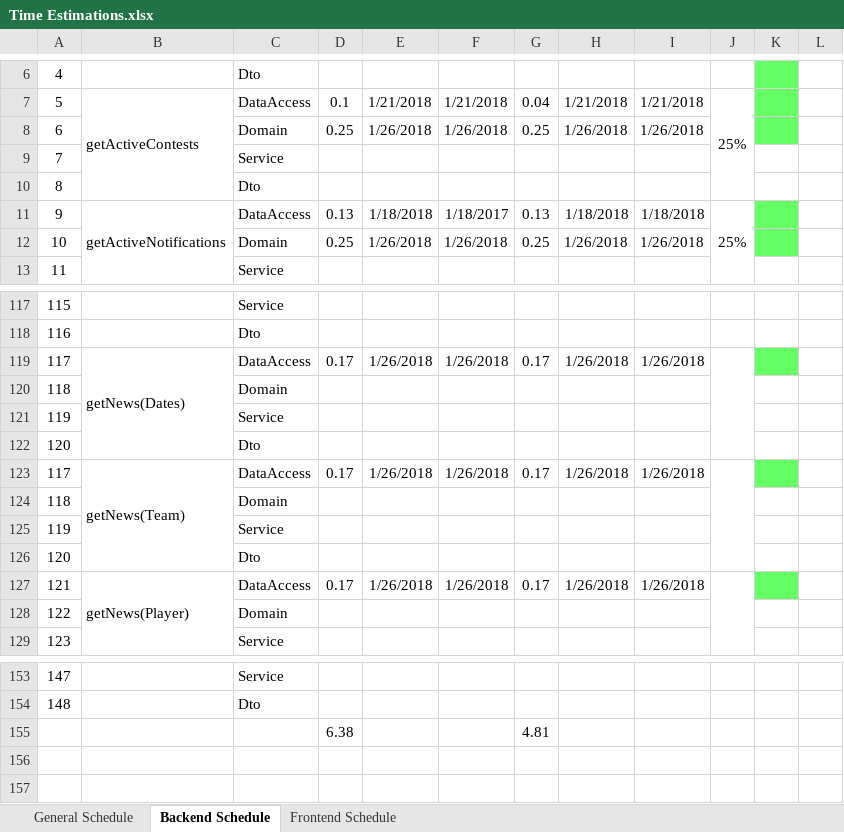
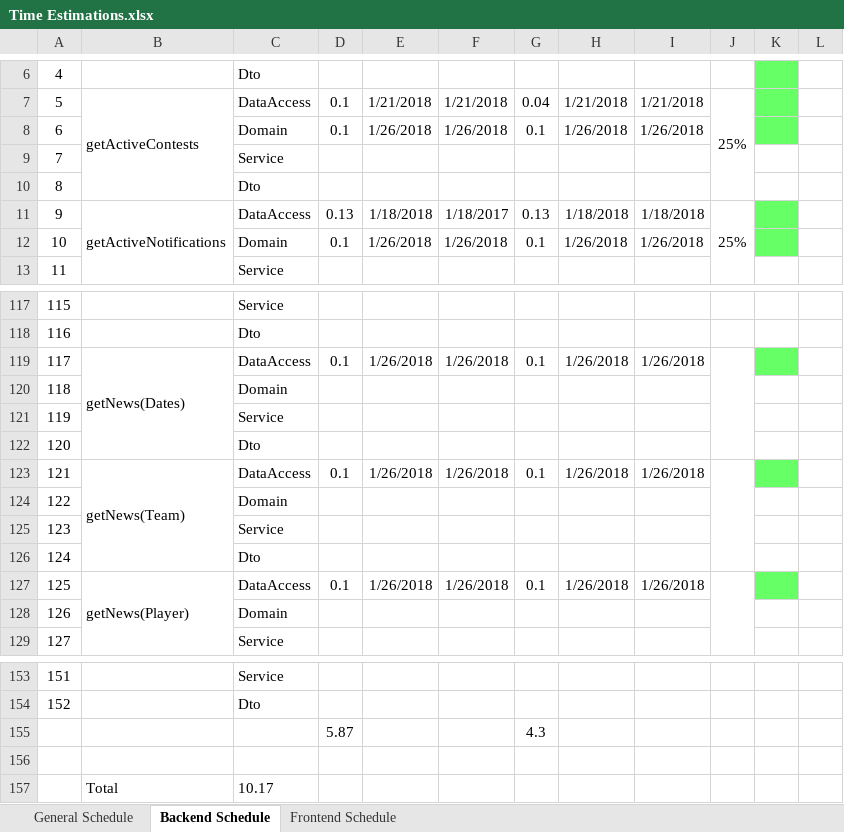
Before and after one commit to macc87/lagartija, an Excel workbook: schedules/Time Estimations.xlsx, sheet Backend Schedule, drawn as a sheet; only a part is shown, gaps mark what is left out; values as stored, in another font and other column widths than the file's, no borders; addresses are those after the commit; the diff names each change by its address in the sheet, - before the commit and + after, or states it on an @@ line.

Commit message:
[schedule] Updating Schedule

```diff
--- a/schedules/Time Estimations.xlsx (sheet Backend Schedule)
+++ b/schedules/Time Estimations.xlsx (sheet Backend Schedule)
-D8: 0.25
+D8: 0.1
-G8: 0.25
+G8: 0.1
-D12: 0.25
+D12: 0.1
-G12: 0.25
+G12: 0.1
-D119: 0.17
+D119: 0.1
-G119: 0.17
+G119: 0.1
@@ column A renumbered between rows 123 and 154 @@
-D123: 0.17
+D123: 0.1
-G123: 0.17
+G123: 0.1
-D127: 0.17
+D127: 0.1
-G127: 0.17
+G127: 0.1
+row 155:  |  |  | 5.87 |  |  | 4.3
-row 156:  |  |  | 6.38 |  |  | 4.81
+row 156: (empty)
+row 157:  | Total | 10.17
```
